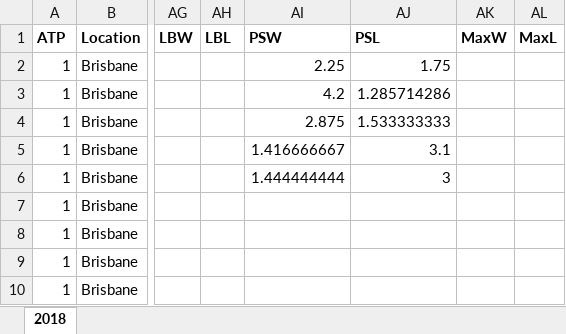
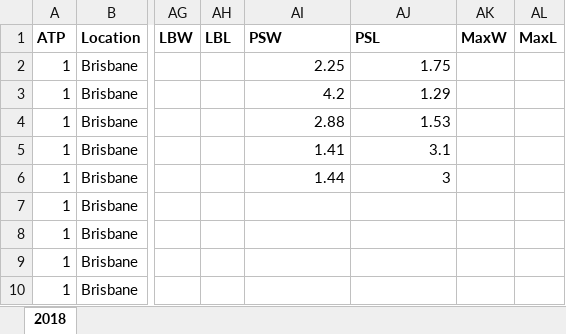
Before and after one commit to WTassoux/michel, an Excel workbook: Data/2019.xlsx, sheet 2018, drawn as a sheet; only a part is shown, gaps mark what is left out; values as stored, in another font and other column widths than the file's, no borders; the diff names each change by its address in the sheet, - before the commit and + after, or states it on an @@ line.

Commit message:
data improvement

```diff
--- a/Data/2019.xlsx (sheet 2018)
+++ b/Data/2019.xlsx (sheet 2018)
-AJ3 (PSL): 1.285714286
+AJ3 (PSL): 1.29
-AI4 (PSW): 2.875
+AI4 (PSW): 2.88
-AJ4 (PSL): 1.533333333
+AJ4 (PSL): 1.53
-AI5 (PSW): 1.416666667
+AI5 (PSW): 1.41
-AI6 (PSW): 1.444444444
+AI6 (PSW): 1.44
```
Also changed, not shown: formulas that keep their value.
